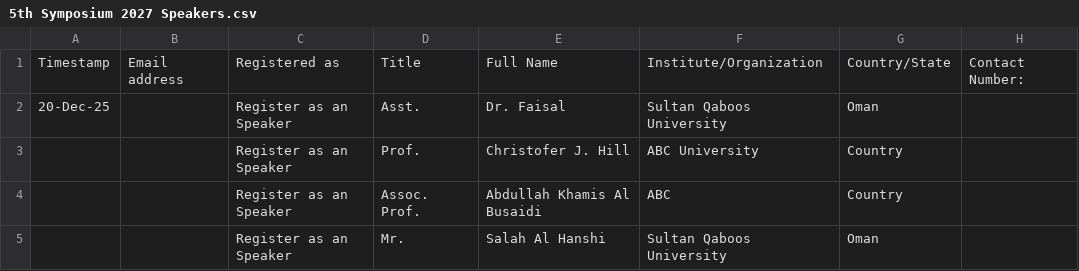
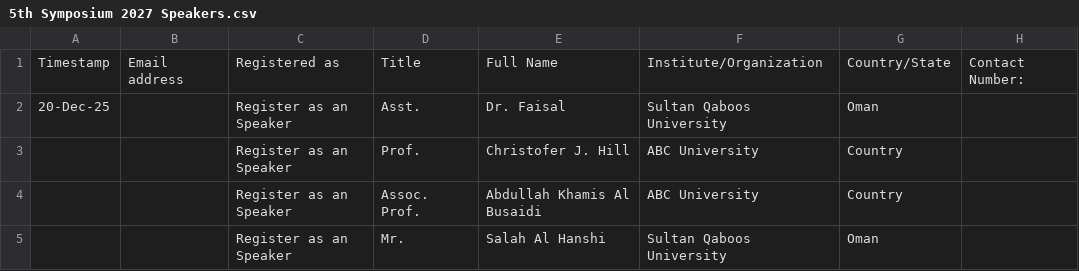
Before and after one commit to hameedktk09/cms, a CSV file: 5th Symposium 2027 Speakers.csv, drawn as a sheet.

Commit message:
Fix formatting issues in speakers CSV file

```diff
--- a/5th Symposium 2027 Speakers.csv
+++ b/5th Symposium 2027 Speakers.csv
@@ -3,3 +3,3 @@
 ,,Register as an Speaker,Prof.,Christofer J. Hill,ABC University,Country,
-,,Register as an Speaker,Assoc. Prof.,Abdullah Khamis Al Busaidi,ABC,Country,
+,,Register as an Speaker,Assoc. Prof.,Abdullah Khamis Al Busaidi,ABC University,Country,
 ,,Register as an Speaker,Mr.,Salah Al Hanshi,Sultan Qaboos University,Oman,
```
